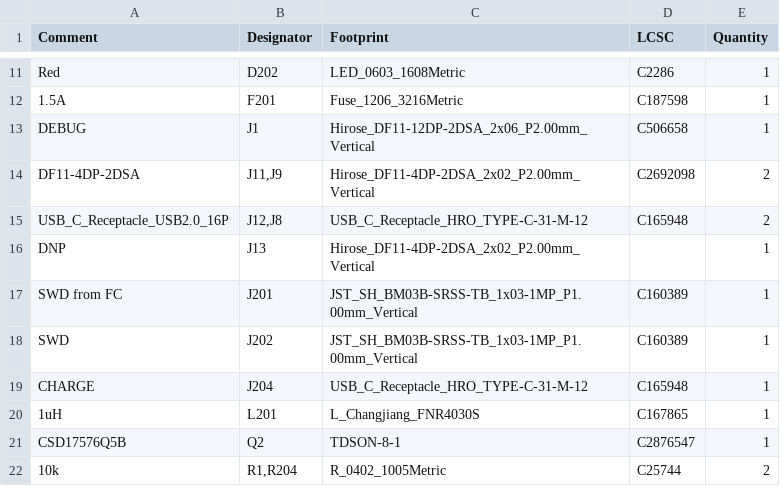
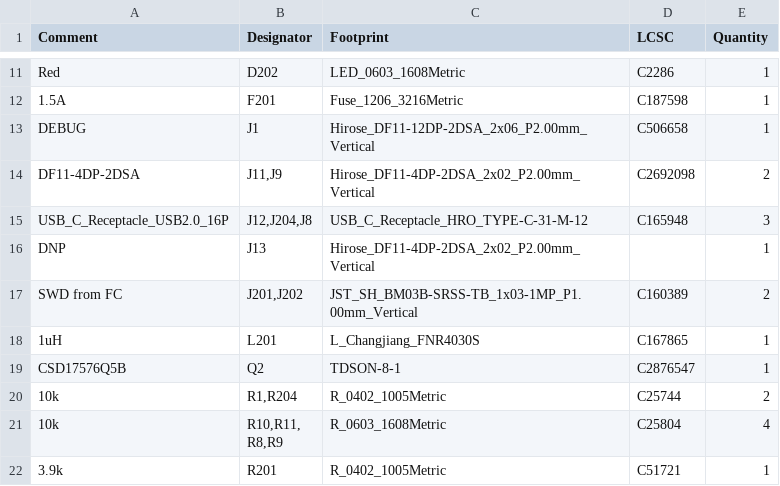
Before and after one commit to proveskit/antenna-board, a CSV file: antenna_top_cap_v2d/jlcpcb/production_files/BOM-antenna_top_cap_v2d.csv, drawn as a sheet; only a part is shown, gaps mark what is left out; the shorter side is filled out with more unchanged rows.

```diff
--- a/antenna_top_cap_v2d/jlcpcb/production_files/BOM-antenna_top_cap_v2d.csv
+++ b/antenna_top_cap_v2d/jlcpcb/production_files/BOM-antenna_top_cap_v2d.csv
@@ -14,7 +14,5 @@ DEBUG,J1,Hirose_DF11-12DP-2DSA_2x06_P2.00mm_Vertical,C506658,1
 DF11-4DP-2DSA,"J11,J9",Hirose_DF11-4DP-2DSA_2x02_P2.00mm_Vertical,C2692098,2
-USB_C_Receptacle_USB2.0_16P,"J12,J8",USB_C_Receptacle_HRO_TYPE-C-31-M-12,C165948,2
+USB_C_Receptacle_USB2.0_16P,"J12,J204,J8",USB_C_Receptacle_HRO_TYPE-C-31-M-12,C165948,3
 DNP,J13,Hirose_DF11-4DP-2DSA_2x02_P2.00mm_Vertical,,1
-SWD from FC,J201,JST_SH_BM03B-SRSS-TB_1x03-1MP_P1.00mm_Vertical,C160389,1
-SWD,J202,JST_SH_BM03B-SRSS-TB_1x03-1MP_P1.00mm_Vertical,C160389,1
-CHARGE,J204,USB_C_Receptacle_HRO_TYPE-C-31-M-12,C165948,1
+SWD from FC,"J201,J202",JST_SH_BM03B-SRSS-TB_1x03-1MP_P1.00mm_Vertical,C160389,2
 1uH,L201,L_Changjiang_FNR4030S,C167865,1
```
Also changed, not shown: antenna_top_cap_v2d/jlcpcb/production_files/CPL-antenna_top_cap_v2d.csv, antenna_top_cap_v2d/tools/jlc_corrections.csv, 2 other files.
